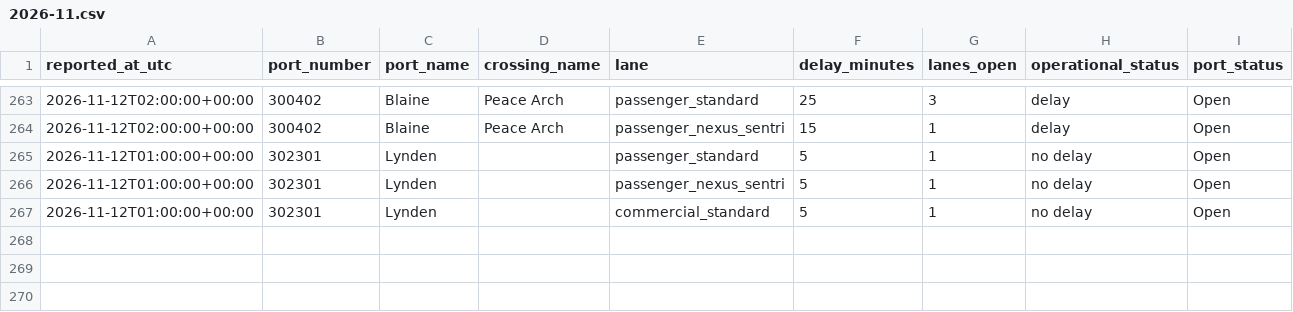
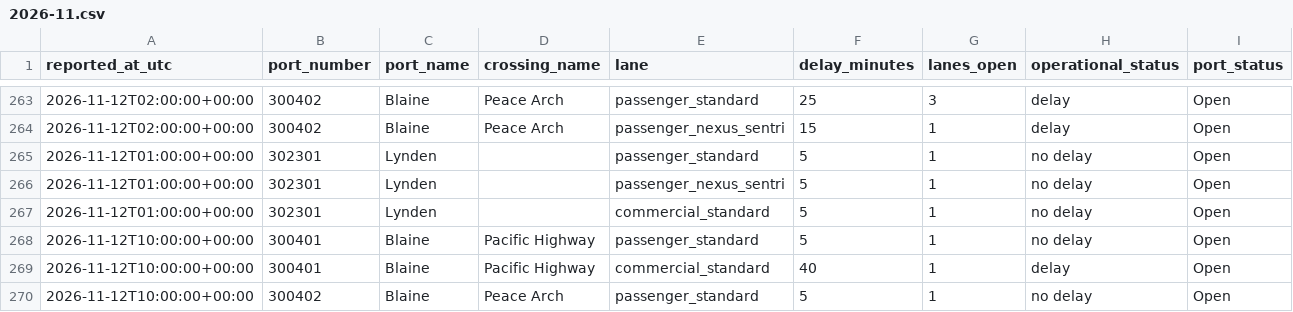
Before and after one commit to ayush-bharti/CanUSABorderCrossingPredictor, a CSV file: data/collected/2026-11.csv, drawn as a sheet; only a part is shown, gaps mark what is left out; rows hold the shown columns only; the diff names each change by its address in the sheet, - before the commit and + after, or states it on an @@ line.

```diff
--- a/data/collected/2026-11.csv
+++ b/data/collected/2026-11.csv
+row 268: 2026-11-12T10:00:00+00:00 | 300401 | Blaine | Pacific Highway | passenger_standard | 5 | 1 | no delay | Open
+row 269: 2026-11-12T10:00:00+00:00 | 300401 | Blaine | Pacific Highway | commercial_standard | 40 | 1 | delay | Open
+row 270: 2026-11-12T10:00:00+00:00 | 300402 | Blaine | Peace Arch | passenger_standard | 5 | 1 | no delay | Open
```
